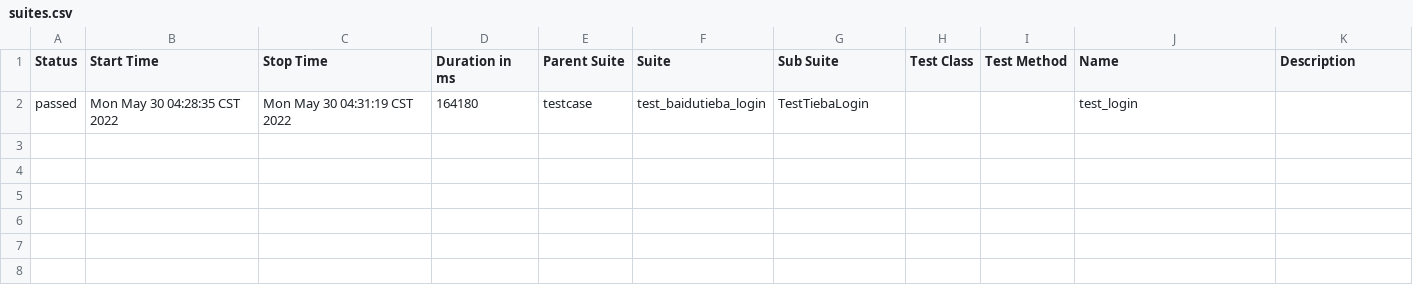
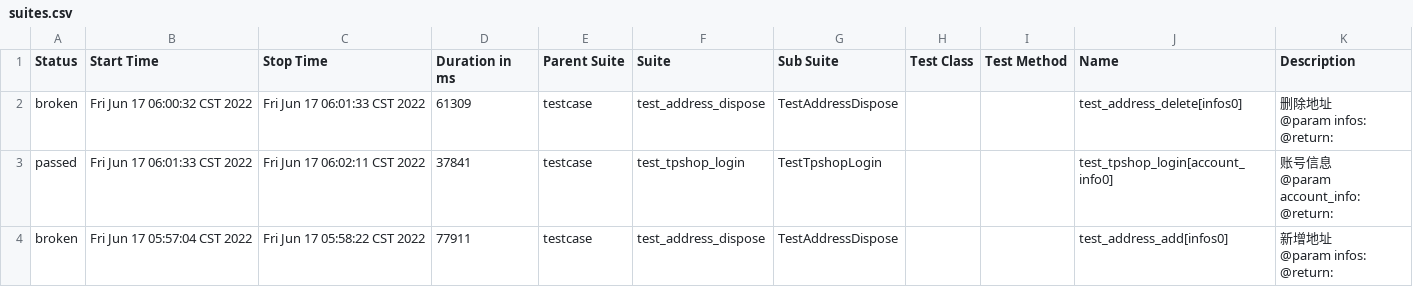
Before and after one commit to Kingwolf9527/WebUiAutomation, a CSV file: allure_report/allure_path/data/suites.csv, drawn as a sheet.

```diff
--- a/allure_report/allure_path/data/suites.csv
+++ b/allure_report/allure_path/data/suites.csv
@@ -1,2 +1,16 @@
 "Status","Start Time","Stop Time","Duration in ms","Parent Suite","Suite","Sub Suite","Test Class","Test Method","Name","Description"
-"passed","Mon May 30 04:28:35 CST 2022","Mon May 30 04:31:19 CST 2022","164180","testcase","test_baidutieba_login","TestTiebaLogin","","","test_login",""
+"broken","Fri Jun 17 06:00:32 CST 2022","Fri Jun 17 06:01:33 CST 2022","61309","testcase","test_address_dispose","TestAddressDispose","","","test_address_delete[infos0]","
+        删除地址
+        @param infos:
+        @return:
+        "
+"passed","Fri Jun 17 06:01:33 CST 2022","Fri Jun 17 06:02:11 CST 2022","37841","testcase","test_tpshop_login","TestTpshopLogin","","","test_tpshop_login[account_info0]","
+        账号信息
+        @param account_info:
+        @return:
+        "
+"broken","Fri Jun 17 05:57:04 CST 2022","Fri Jun 17 05:58:22 CST 2022","77911","testcase","test_address_dispose","TestAddressDispose","","","test_address_add[infos0]","
+        新增地址
+        @param infos:
+        @return:
+        "
```
Also changed, not shown: 48 other files.
